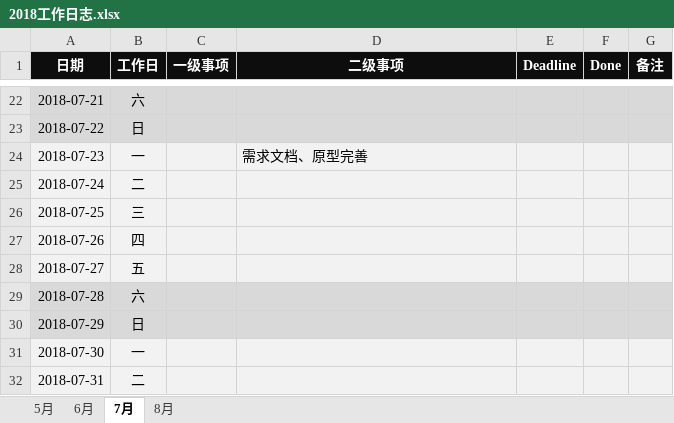
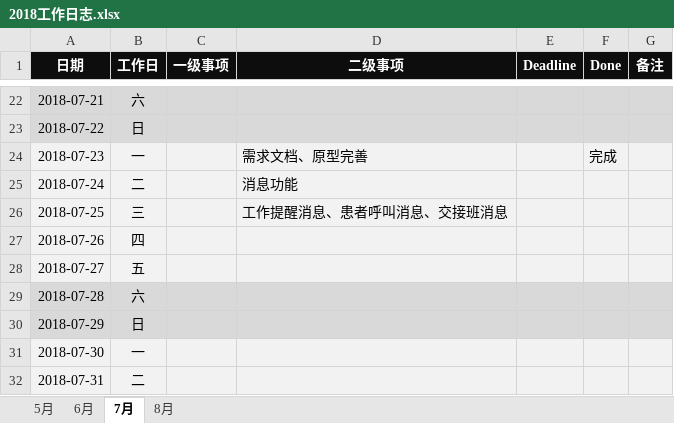
Before and after one commit to JokerPider/booknotes, an Excel workbook: 2018工作日志.xlsx, sheet 7月, drawn as a sheet; only a part is shown, gaps mark what is left out; values as stored, in another font and other column widths than the file's, no borders; the diff names each change by its address in the sheet, - before the commit and + after, or states it on an @@ line.

```diff
--- a/2018工作日志.xlsx (sheet 7月)
+++ b/2018工作日志.xlsx (sheet 7月)
-F24 (Done): (empty)
+F24 (Done): 完成
-D25 (二级事项): (empty)
+D25 (二级事项): 消息功能
-D26 (二级事项): (empty)
+D26 (二级事项): 工作提醒消息、患者呼叫消息、交接班消息
```
Also changed, not shown: 2018年度计划.xlsx, 2 other files.
